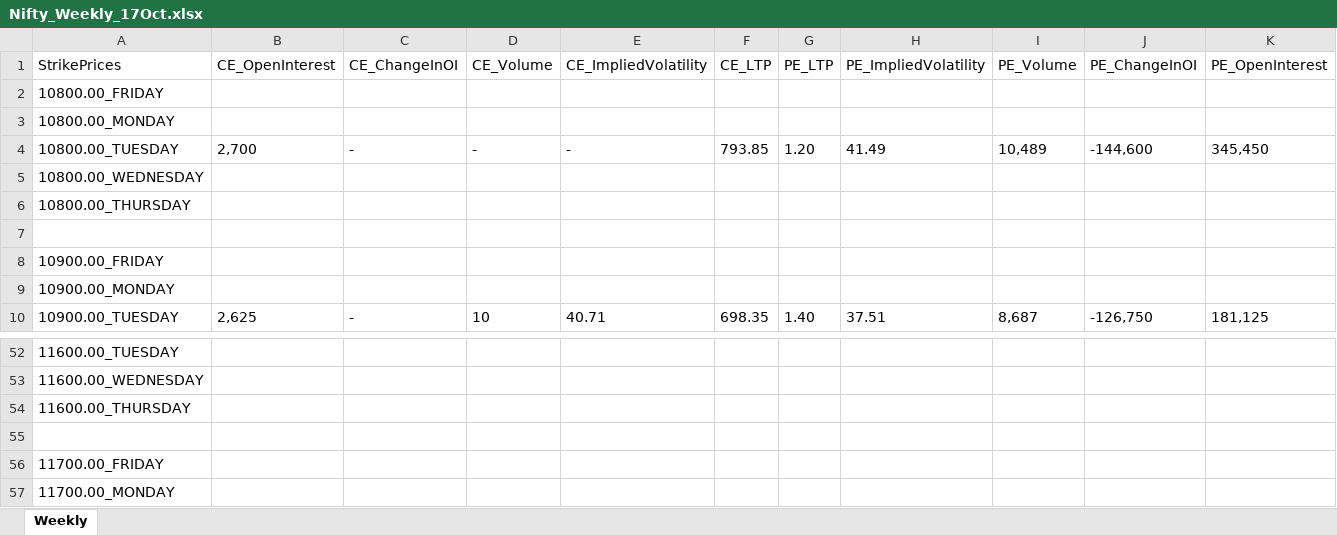
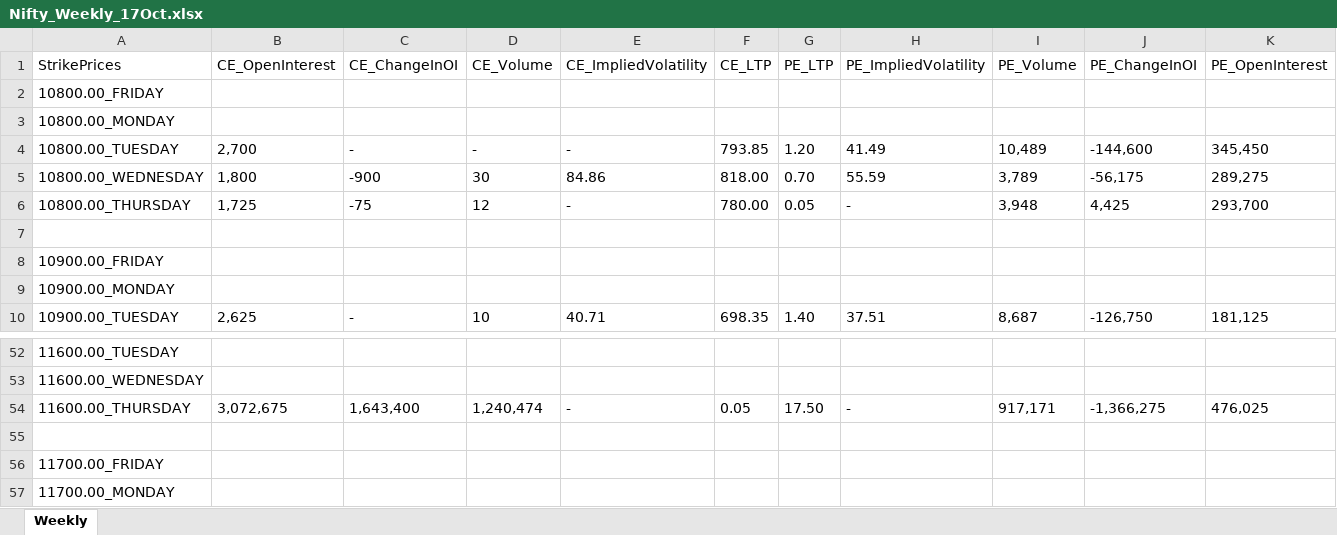
Before and after one commit to PanguPasanga/OptionChain, an Excel workbook: OptionChain/DataSheet/Nifty_Weekly_17Oct.xlsx, sheet Weekly, drawn as a sheet; only a part is shown, gaps mark what is left out; values as stored, in another font and other column widths than the file's, no borders; the diff covers the shown part only; the diff names each change by its address in the sheet, - before the commit and + after, or states it on an @@ line.

```diff
--- a/OptionChain/DataSheet/Nifty_Weekly_17Oct.xlsx (sheet Weekly)
+++ b/OptionChain/DataSheet/Nifty_Weekly_17Oct.xlsx (sheet Weekly)
-B5 (CE_OpenInterest): (empty)
+B5 (CE_OpenInterest): 1,800
-C5 (CE_ChangeInOI): (empty)
+C5 (CE_ChangeInOI): -900
-D5 (CE_Volume): (empty)
+D5 (CE_Volume): 30
-E5 (CE_ImpliedVolatility): (empty)
+E5 (CE_ImpliedVolatility): 84.86
-F5 (CE_LTP): (empty)
+F5 (CE_LTP): 818.00
-G5 (PE_LTP): (empty)
+G5 (PE_LTP): 0.70
-H5 (PE_ImpliedVolatility): (empty)
+H5 (PE_ImpliedVolatility): 55.59
-I5 (PE_Volume): (empty)
+I5 (PE_Volume): 3,789
-J5 (PE_ChangeInOI): (empty)
+J5 (PE_ChangeInOI): -56,175
-K5 (PE_OpenInterest): (empty)
+K5 (PE_OpenInterest): 289,275
-B6 (CE_OpenInterest): (empty)
+B6 (CE_OpenInterest): 1,725
-C6 (CE_ChangeInOI): (empty)
+C6 (CE_ChangeInOI): -75
-D6 (CE_Volume): (empty)
+D6 (CE_Volume): 12
-E6 (CE_ImpliedVolatility): (empty)
+E6 (CE_ImpliedVolatility): -
-F6 (CE_LTP): (empty)
+F6 (CE_LTP): 780.00
-G6 (PE_LTP): (empty)
+G6 (PE_LTP): 0.05
-H6 (PE_ImpliedVolatility): (empty)
+H6 (PE_ImpliedVolatility): -
-I6 (PE_Volume): (empty)
+I6 (PE_Volume): 3,948
-J6 (PE_ChangeInOI): (empty)
+J6 (PE_ChangeInOI): 4,425
-K6 (PE_OpenInterest): (empty)
+K6 (PE_OpenInterest): 293,700
-B54 (CE_OpenInterest): (empty)
+B54 (CE_OpenInterest): 3,072,675
-C54 (CE_ChangeInOI): (empty)
+C54 (CE_ChangeInOI): 1,643,400
-D54 (CE_Volume): (empty)
+D54 (CE_Volume): 1,240,474
-E54 (CE_ImpliedVolatility): (empty)
+E54 (CE_ImpliedVolatility): -
-F54 (CE_LTP): (empty)
+F54 (CE_LTP): 0.05
-G54 (PE_LTP): (empty)
+G54 (PE_LTP): 17.50
-H54 (PE_ImpliedVolatility): (empty)
+H54 (PE_ImpliedVolatility): -
-I54 (PE_Volume): (empty)
+I54 (PE_Volume): 917,171
-J54 (PE_ChangeInOI): (empty)
+J54 (PE_ChangeInOI): -1,366,275
-K54 (PE_OpenInterest): (empty)
+K54 (PE_OpenInterest): 476,025
```
Also changed, not shown: 157 edited cells elsewhere in this sheet, 2 other files.
